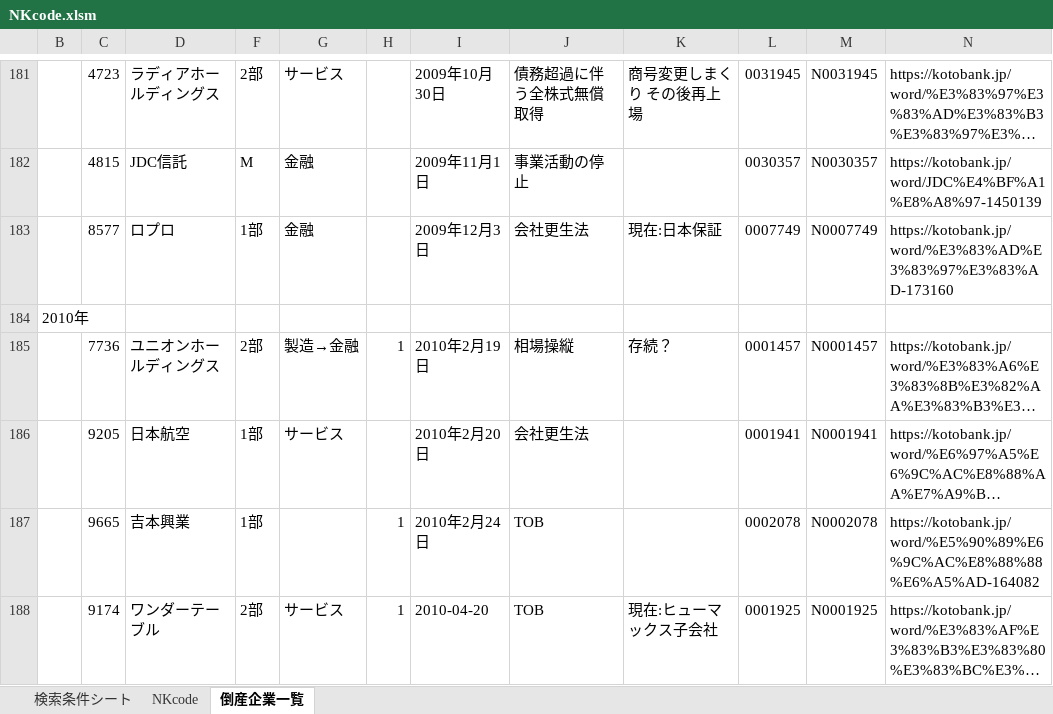
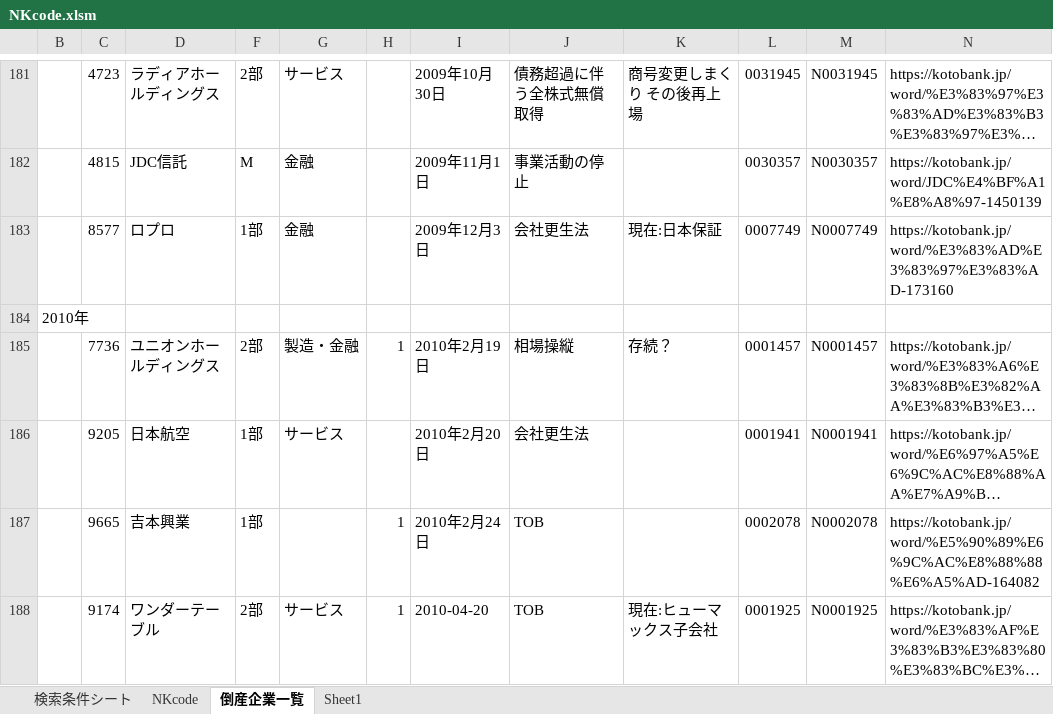
Before and after one commit to MAGA-Phantom/OperationSotsuron, an Excel workbook: NKcode.xlsm, sheet 倒産企業一覧, drawn as a sheet; only a part is shown, gaps mark what is left out; long unchanged cells end in …; values as stored, in another font and other column widths than the file's, no cell formats; the diff covers the shown part only; the diff names each change by its address in the sheet, - before the commit and + after, or states it on an @@ line.

```diff
--- a/NKcode.xlsm (sheet 倒産企業一覧)
+++ b/NKcode.xlsm (sheet 倒産企業一覧)
+sheet tab: Sheet1
-G185: 製造→金融
+G185: 製造・金融
```
Also changed, not shown: 38 edited cells elsewhere in this sheet, cell formats, 1 other file.
